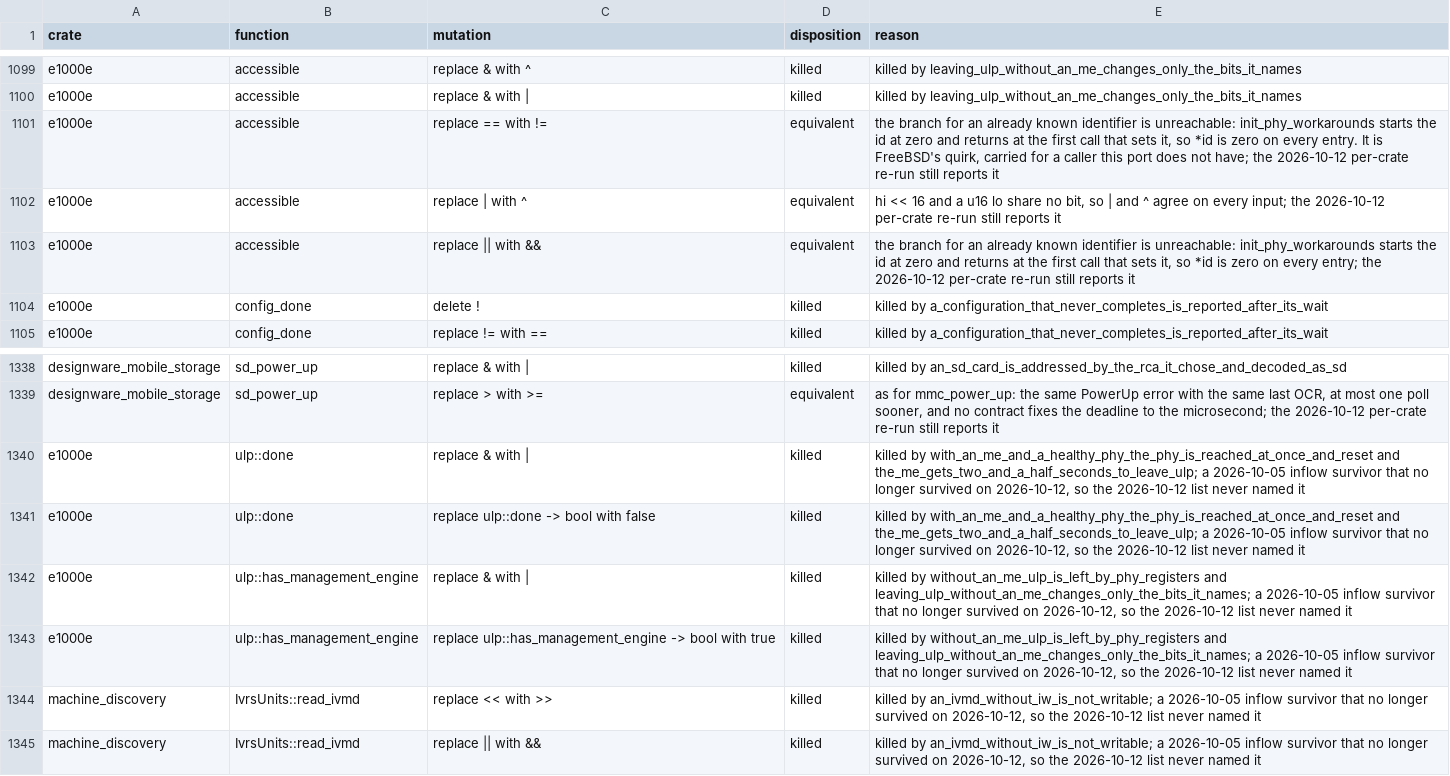
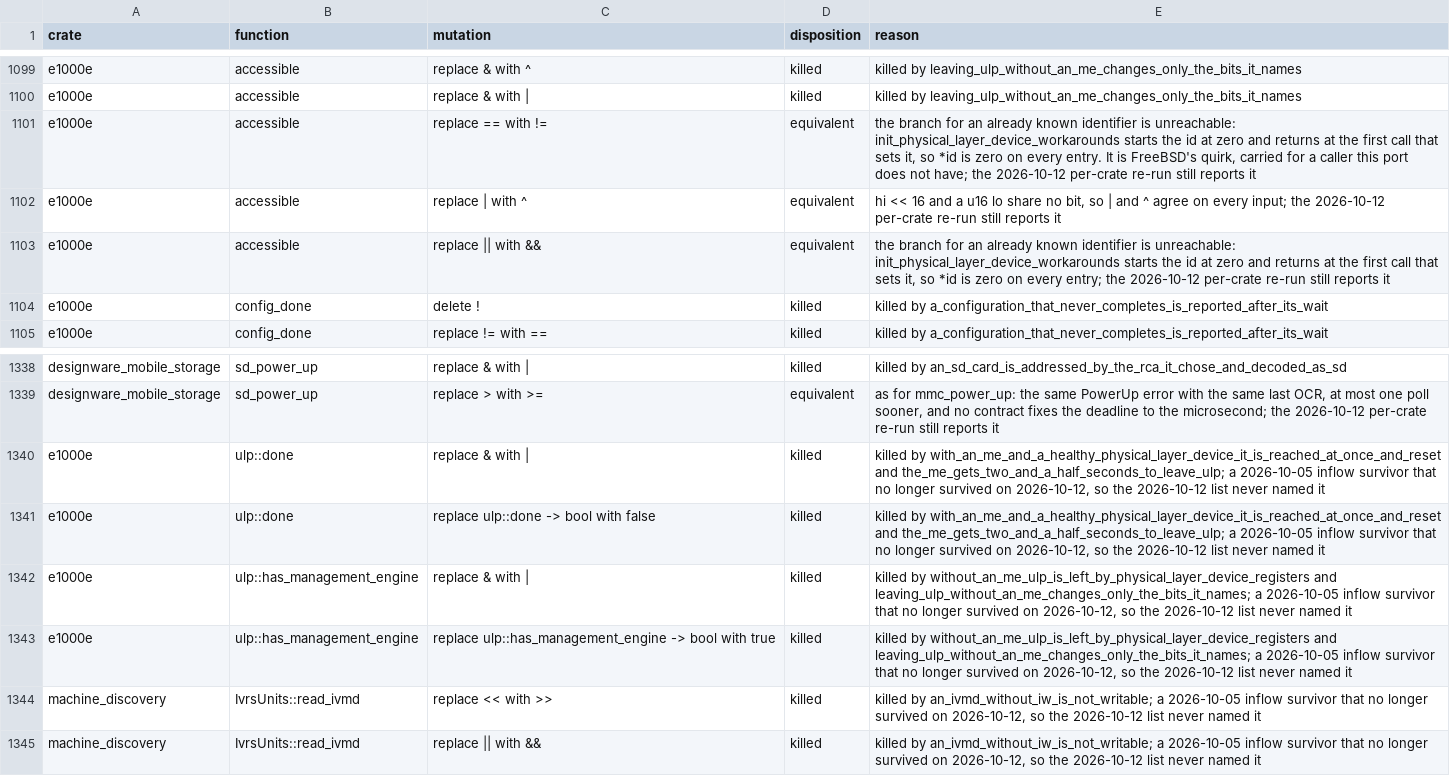
Before and after one commit to nifeos/nife, a CSV file: notes/project-metrics/mutation-triage.csv, drawn as a sheet; only a part is shown, gaps mark what is left out; the diff covers the shown part only.

```diff
--- a/notes/project-metrics/mutation-triage.csv
+++ b/notes/project-metrics/mutation-triage.csv
@@ -1100,5 +1100,5 @@ e1000e,accessible,replace & with ^,killed,killed by leaving_ulp_without_an_me_ch
 e1000e,accessible,replace & with |,killed,killed by leaving_ulp_without_an_me_changes_only_the_bits_it_names
-e1000e,accessible,replace == with !=,equivalent,"the branch for an already known identifier is unreachable: init_phy_workarounds starts the id at zero and returns at the first call that sets it, so *id is zero on every entry. It is FreeBSD's quirk, carried for a caller this port does not have; the 2026-10-12 per-crate re-run still reports it"
+e1000e,accessible,replace == with !=,equivalent,"the branch for an already known identifier is unreachable: init_physical_layer_device_workarounds starts the id at zero and returns at the first call that sets it, so *id is zero on every entry. It is FreeBSD's quirk, carried for a caller this port does not have; the 2026-10-12 per-crate re-run still reports it"
 e1000e,accessible,replace | with ^,equivalent,"hi << 16 and a u16 lo share no bit, so | and ^ agree on every input; the 2026-10-12 per-crate re-run still reports it"
-e1000e,accessible,replace || with &&,equivalent,"the branch for an already known identifier is unreachable: init_phy_workarounds starts the id at zero and returns at the first call that sets it, so *id is zero on every entry; the 2026-10-12 per-crate re-run still reports it"
+e1000e,accessible,replace || with &&,equivalent,"the branch for an already known identifier is unreachable: init_physical_layer_device_workarounds starts the id at zero and returns at the first call that sets it, so *id is zero on every entry; the 2026-10-12 per-crate re-run still reports it"
 e1000e,config_done,delete !,killed,killed by a_configuration_that_never_completes_is_reported_after_its_wait
@@ -1339,6 +1339,6 @@ designware_mobile_storage,sd_power_up,replace & with |,killed,killed by an_sd_ca
 designware_mobile_storage,sd_power_up,replace > with >=,equivalent,"as for mmc_power_up: the same PowerUp error with the same last OCR, at most one poll sooner, and no contract fixes the deadline to the microsecond; the 2026-10-12 per-crate re-run still reports it"
-e1000e,ulp::done,replace & with |,killed,"killed by with_an_me_and_a_healthy_phy_the_phy_is_reached_at_once_and_reset and the_me_gets_two_and_a_half_seconds_to_leave_ulp; a 2026-10-05 inflow survivor that no longer survived on 2026-10-12, so the 2026-10-12 list never named it"
-e1000e,ulp::done,replace ulp::done -> bool with false,killed,"killed by with_an_me_and_a_healthy_phy_the_phy_is_reached_at_once_and_reset and the_me_gets_two_and_a_half_seconds_to_leave_ulp; a 2026-10-05 inflow survivor that no longer survived on 2026-10-12, so the 2026-10-12 list never named it"
-e1000e,ulp::has_management_engine,replace & with |,killed,"killed by without_an_me_ulp_is_left_by_phy_registers and leaving_ulp_without_an_me_changes_only_the_bits_it_names; a 2026-10-05 inflow survivor that no longer survived on 2026-10-12, so the 2026-10-12 list never named it"
-e1000e,ulp::has_management_engine,replace ulp::has_management_engine -> bool with true,killed,"killed by without_an_me_ulp_is_left_by_phy_registers and leaving_ulp_without_an_me_changes_only_the_bits_it_names; a 2026-10-05 inflow survivor that no longer survived on 2026-10-12, so the 2026-10-12 list never named it"
+e1000e,ulp::done,replace & with |,killed,"killed by with_an_me_and_a_healthy_physical_layer_device_it_is_reached_at_once_and_reset and the_me_gets_two_and_a_half_seconds_to_leave_ulp; a 2026-10-05 inflow survivor that no longer survived on 2026-10-12, so the 2026-10-12 list never named it"
+e1000e,ulp::done,replace ulp::done -> bool with false,killed,"killed by with_an_me_and_a_healthy_physical_layer_device_it_is_reached_at_once_and_reset and the_me_gets_two_and_a_half_seconds_to_leave_ulp; a 2026-10-05 inflow survivor that no longer survived on 2026-10-12, so the 2026-10-12 list never named it"
+e1000e,ulp::has_management_engine,replace & with |,killed,"killed by without_an_me_ulp_is_left_by_physical_layer_device_registers and leaving_ulp_without_an_me_changes_only_the_bits_it_names; a 2026-10-05 inflow survivor that no longer survived on 2026-10-12, so the 2026-10-12 list never named it"
+e1000e,ulp::has_management_engine,replace ulp::has_management_engine -> bool with true,killed,"killed by without_an_me_ulp_is_left_by_physical_layer_device_registers and leaving_ulp_without_an_me_changes_only_the_bits_it_names; a 2026-10-05 inflow survivor that no longer survived on 2026-10-12, so the 2026-10-12 list never named it"
 machine_discovery,IvrsUnits::read_ivmd,replace << with >>,killed,"killed by an_ivmd_without_iw_is_not_writable; a 2026-10-05 inflow survivor that no longer survived on 2026-10-12, so the 2026-10-12 list never named it"
```
Also changed, not shown: 16 edited cells elsewhere in this file, 14 other files.
